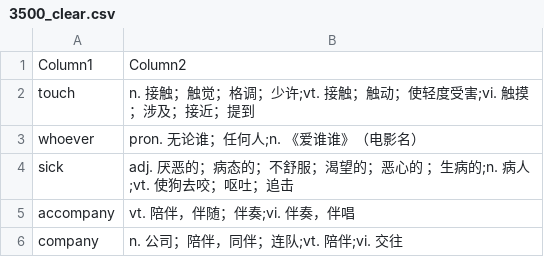
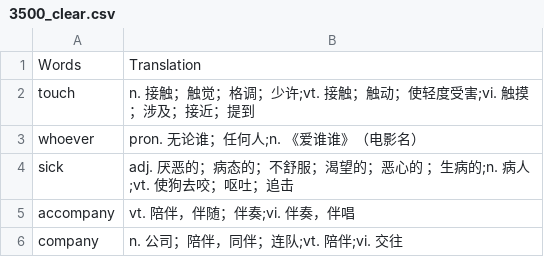
Before and after one commit to zmy1234567890/dictionary, a CSV file: words/3500_clear.csv (was 3500_clear.csv), drawn as a sheet; only a part is shown.

```diff
--- a/3500_clear.csv
+++ b/words/3500_clear.csv
@@ -1,2 +1,2 @@
-Column1,Column2
+Words,Translation
 touch,n. 接触；触觉；格调；少许;vt. 接触；触动；使轻度受害;vi. 触摸；涉及；接近；提到
```
Also changed, not shown: words/5500_clear.csv, words/7000_IELTS.csv, 29 other files.
